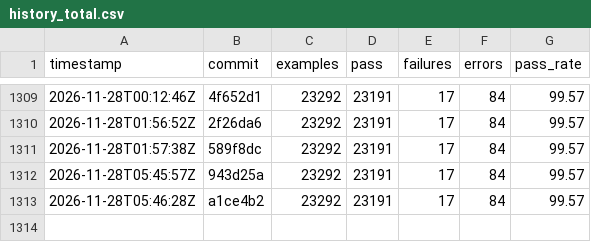
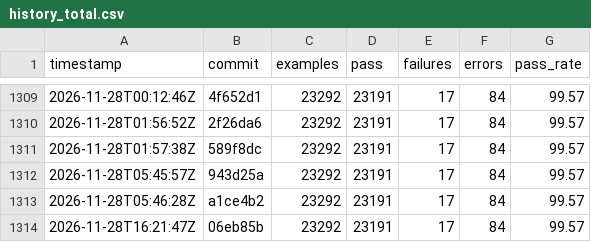
Before and after one commit to sisshiki1969/monoruby, a CSV file: spec/data/history_total.csv, drawn as a sheet; only a part is shown, gaps mark what is left out.

```diff
--- a/spec/data/history_total.csv
+++ b/spec/data/history_total.csv
@@ -1313 +1313,2 @@ timestamp,commit,examples,pass,failures,errors,pass_rate
 2026-11-28T05:46:28Z,a1ce4b2,23292,23191,17,84,99.57
+2026-11-28T16:21:47Z,06eb85b,23292,23191,17,84,99.57
```
Also changed, not shown: 2 other files.
